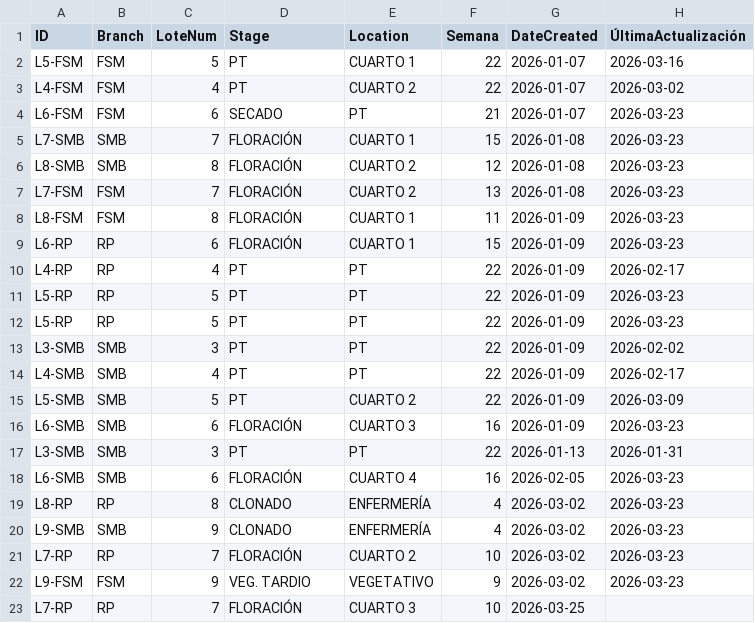
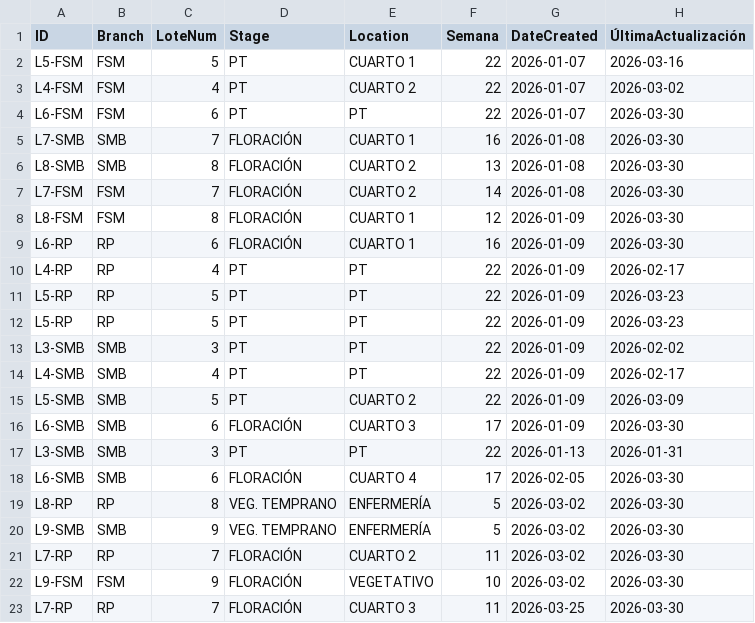
Before and after one commit to ALi3naTEd0/control_lotes, a CSV file: lotes_template.csv, drawn as a sheet; only a part is shown; the diff names each change by its address in the sheet, - before the commit and + after, or states it on an @@ line.

Commit message:
Actualización 2026-03-30 21:02 Eduardo

```diff
--- a/lotes_template.csv
+++ b/lotes_template.csv
-D4 (Stage): SECADO
+D4 (Stage): PT
-F4 (Semana): 21
+F4 (Semana): 22
-H4:H9 (ÚltimaActualización): 2026-03-23
+H4:H9 (ÚltimaActualización): 2026-03-30
-F5 (Semana): 15
+F5 (Semana): 16
-F6 (Semana): 12
+F6 (Semana): 13
-F7 (Semana): 13
+F7 (Semana): 14
-F8 (Semana): 11
+F8 (Semana): 12
-F9 (Semana): 15
+F9 (Semana): 16
-F16 (Semana): 16
+F16 (Semana): 17
-H16 (ÚltimaActualización): 2026-03-23
+H16 (ÚltimaActualización): 2026-03-30
-F18 (Semana): 16
+F18 (Semana): 17
-H18:H22 (ÚltimaActualización): 2026-03-23
+H18:H22 (ÚltimaActualización): 2026-03-30
-D19:D20 (Stage): CLONADO
+D19:D20 (Stage): VEG. TEMPRANO
-F19:F20 (Semana): 4
+F19:F20 (Semana): 5
-F21 (Semana): 10
+F21 (Semana): 11
-D22 (Stage): VEG. TARDIO
+D22 (Stage): FLORACIÓN
-F22 (Semana): 9
+F22 (Semana): 10
-F23 (Semana): 10
+F23 (Semana): 11
-H23 (ÚltimaActualización): (empty)
+H23 (ÚltimaActualización): 2026-03-30
```
